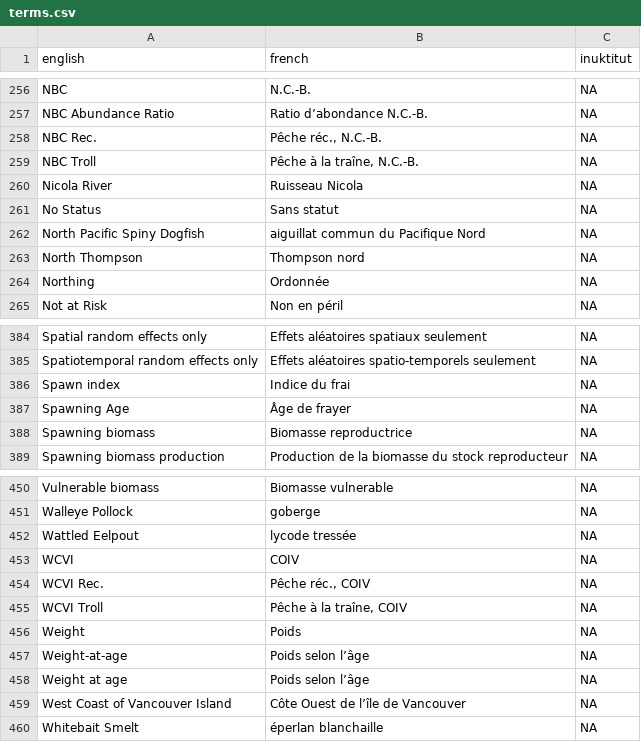
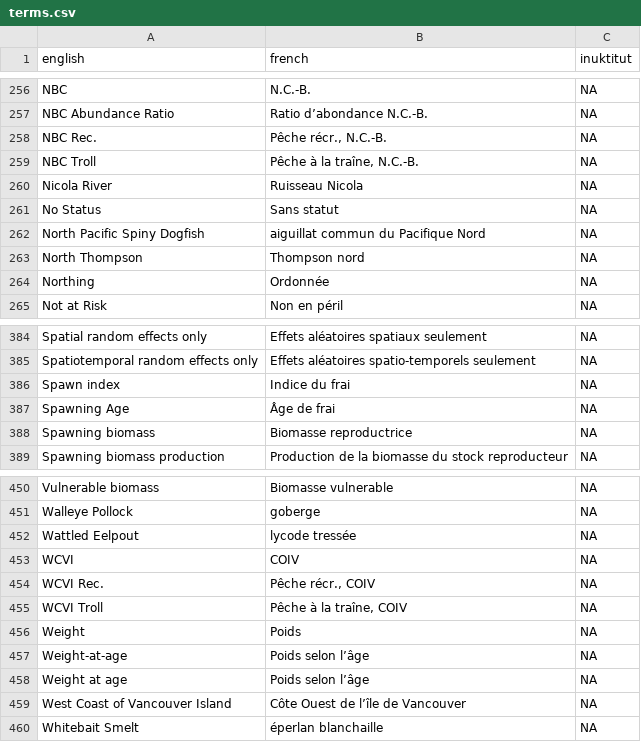
Before and after one commit to brookemdavis/rosettafish, a CSV file: inst/extdata/terms.csv, drawn as a sheet; only a part is shown, gaps mark what is left out; the diff covers the shown part only.

```diff
--- a/inst/extdata/terms.csv
+++ b/inst/extdata/terms.csv
@@ -257,3 +257,3 @@ NBC,N.C.-B.,NA
 NBC Abundance Ratio,Ratio d’abondance N.C.-B.,NA
-NBC Rec.,"Pêche réc., N.C.-B.",NA
+NBC Rec.,"Pêche récr., N.C.-B.",NA
 NBC Troll,"Pêche à la traîne, N.C.-B.",NA
@@ -386,3 +386,3 @@ Spatiotemporal random effects only,Effets aléatoires spatio-temporels seulement
 Spawn index,Indice du frai,NA
-Spawning Age,Âge de frayer,NA
+Spawning Age,Âge de frai,NA
 Spawning biomass,Biomasse reproductrice,NA
@@ -453,3 +453,3 @@ Wattled Eelpout,lycode tressée,NA
 WCVI,COIV,NA
-WCVI Rec.,"Pêche réc., COIV",NA
+WCVI Rec.,"Pêche récr., COIV",NA
 WCVI Troll,"Pêche à la traîne, COIV",NA
```
Also changed, not shown: 16 edited cells elsewhere in this file, 1 other file.
